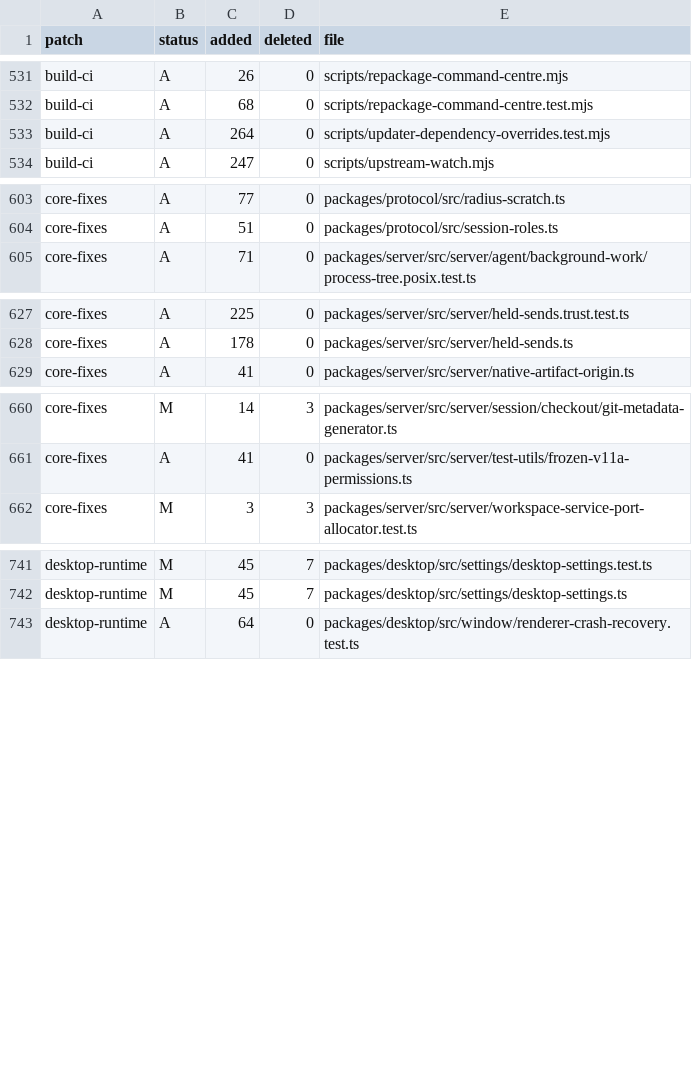
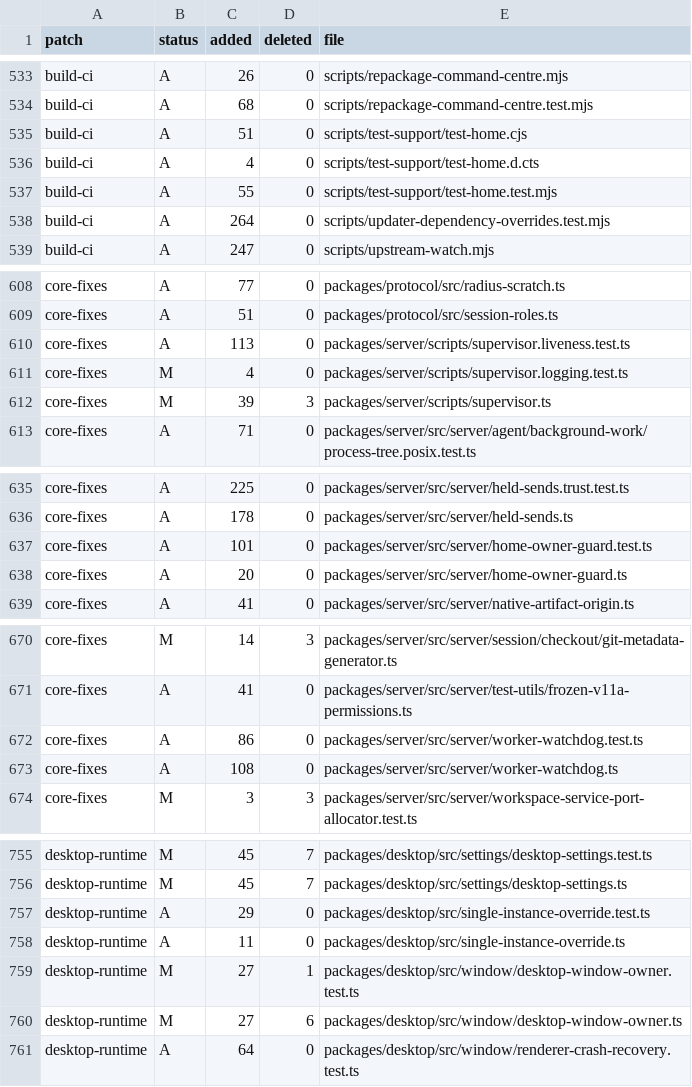
Before and after one commit to Subrising/fulcra, a TSV file: docs/fork-patches.tsv, drawn as a sheet; only a part is shown, gaps mark what is left out; the diff covers the shown part only.

```diff
--- a/docs/fork-patches.tsv
+++ b/docs/fork-patches.tsv
@@ -532,2 +534,5 @@ build-ci	A	26	0	scripts/repackage-command-centre.mjs
 build-ci	A	68	0	scripts/repackage-command-centre.test.mjs
+build-ci	A	51	0	scripts/test-support/test-home.cjs
+build-ci	A	4	0	scripts/test-support/test-home.d.cts
+build-ci	A	55	0	scripts/test-support/test-home.test.mjs
 build-ci	A	264	0	scripts/updater-dependency-overrides.test.mjs
@@ -604,2 +609,5 @@ core-fixes	A	77	0	packages/protocol/src/radius-scratch.ts
 core-fixes	A	51	0	packages/protocol/src/session-roles.ts
+core-fixes	A	113	0	packages/server/scripts/supervisor.liveness.test.ts
+core-fixes	M	4	0	packages/server/scripts/supervisor.logging.test.ts
+core-fixes	M	39	3	packages/server/scripts/supervisor.ts
 core-fixes	A	71	0	packages/server/src/server/agent/background-work/process-tree.posix.test.ts
@@ -628,2 +636,4 @@ core-fixes	A	225	0	packages/server/src/server/held-sends.trust.test.ts
 core-fixes	A	178	0	packages/server/src/server/held-sends.ts
+core-fixes	A	101	0	packages/server/src/server/home-owner-guard.test.ts
+core-fixes	A	20	0	packages/server/src/server/home-owner-guard.ts
 core-fixes	A	41	0	packages/server/src/server/native-artifact-origin.ts
@@ -661,2 +671,4 @@ core-fixes	M	14	3	packages/server/src/server/session/checkout/git-metadata-gener
 core-fixes	A	41	0	packages/server/src/server/test-utils/frozen-v11a-permissions.ts
+core-fixes	A	86	0	packages/server/src/server/worker-watchdog.test.ts
+core-fixes	A	108	0	packages/server/src/server/worker-watchdog.ts
 core-fixes	M	3	3	packages/server/src/server/workspace-service-port-allocator.test.ts
@@ -742,2 +756,6 @@ desktop-runtime	M	45	7	packages/desktop/src/settings/desktop-settings.test.ts
 desktop-runtime	M	45	7	packages/desktop/src/settings/desktop-settings.ts
+desktop-runtime	A	29	0	packages/desktop/src/single-instance-override.test.ts
+desktop-runtime	A	11	0	packages/desktop/src/single-instance-override.ts
+desktop-runtime	M	27	1	packages/desktop/src/window/desktop-window-owner.test.ts
+desktop-runtime	M	27	6	packages/desktop/src/window/desktop-window-owner.ts
 desktop-runtime	A	64	0	packages/desktop/src/window/renderer-crash-recovery.test.ts
```
Also changed, not shown: 4 added rows and 11 edited cells elsewhere in this file, 3 other files.
